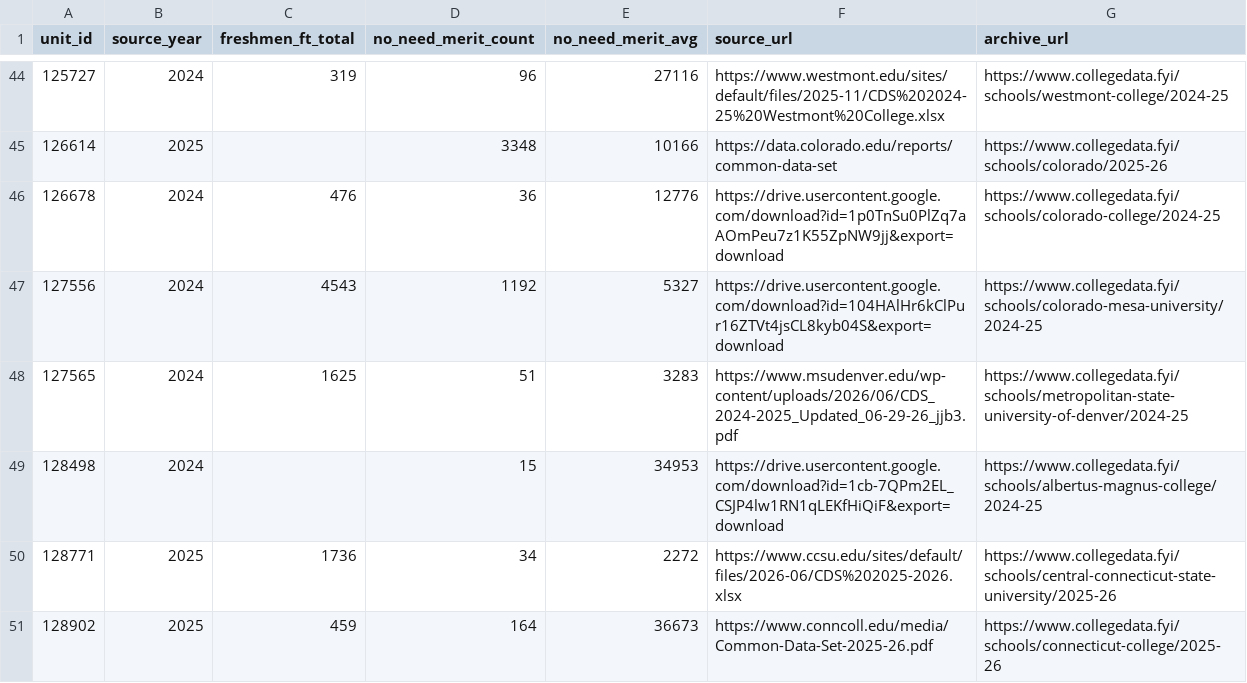
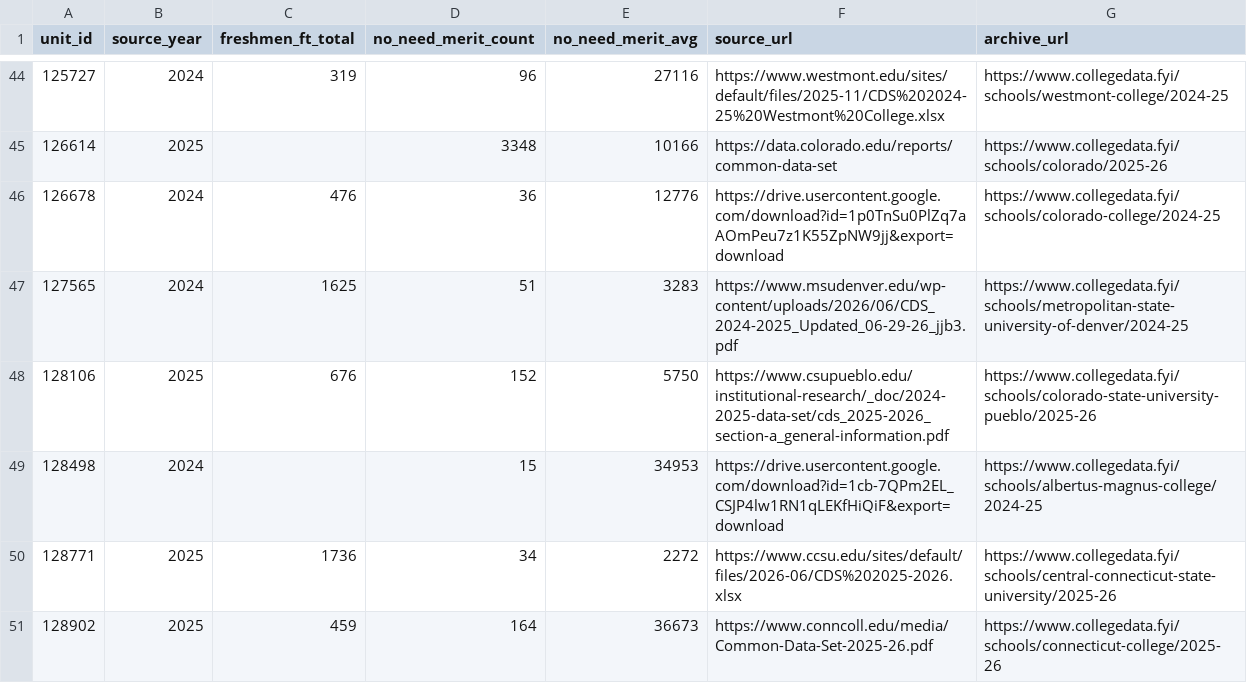
Before and after one commit to ian-shafer/unicoach, a CSV file: db/seed/cds/merit-aid.csv, drawn as a sheet; only a part is shown, gaps mark what is left out; removed rows and columns are numbered as before the commit, all else as after; the diff covers the shown part only; the diff names each change by its address in the sheet, - before the commit and + after, or states it on an @@ line.

Commit message:
seed: refuse two more CDS filings we cannot read (RFC 182)
A freshman count checked against the federal file, and one filing attributed to several colleges: the first checks in bin/fetch-cds-seed that compare a filing against anything outside itself. IPEDS arrives through a new -I option; an absent sfa2223.csv skips the check and says so in PROVENANCE.json, a present but unreadable one is a fault.

```diff
--- a/db/seed/cds/merit-aid.csv
+++ b/db/seed/cds/merit-aid.csv
-row 47: 127556 | 2024 | 4543 | 1192 | 5327 | https://drive.usercontent.google.com/download?id=104HAlHr6kClPur16ZTVt4jsCL8kyb04S&export=download | https://www.collegedata.fyi/schools/colorado-mesa-university/2024-25
+row 48: 128106 | 2025 | 676 | 152 | 5750 | https://www.csupueblo.edu/institutional-research/_doc/2024-2025-data-set/cds_2025-2026_section-a_general-information.pdf | https://www.collegedata.fyi/schools/colorado-state-university-pueblo/2025-26
```
Also changed, not shown: 3 added rows, 19 removed rows and 37 edited cells elsewhere in this file, db/seed/cds/admission-factors.csv, db/seed/cds/aid_policy.csv, 4 other files.
